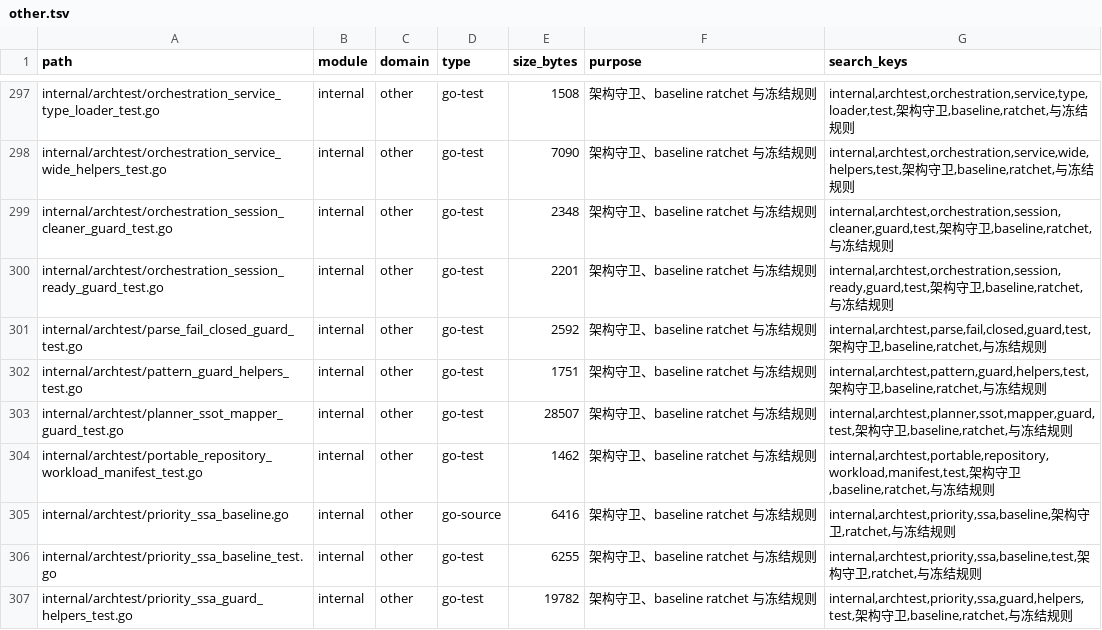
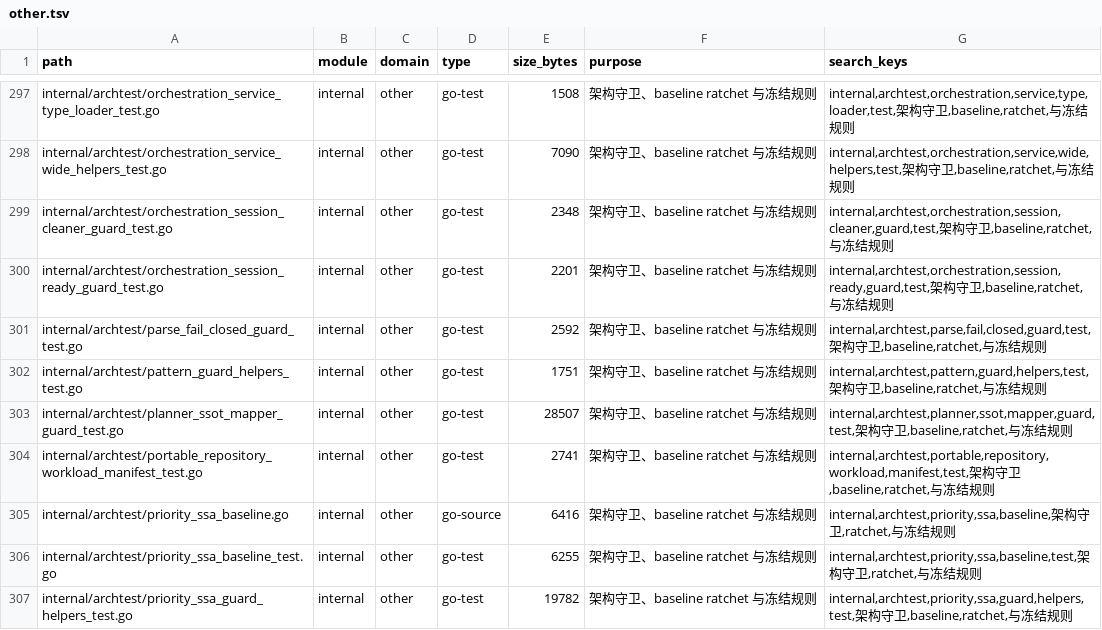
Before and after one commit to lihah111222333-cloud/Super-Dolphin-Agent-Cockpit, a TSV file: docs/doc/codemap/project-map/index/other.tsv, drawn as a sheet; only a part is shown, gaps mark what is left out.

```diff
--- a/docs/doc/codemap/project-map/index/other.tsv
+++ b/docs/doc/codemap/project-map/index/other.tsv
@@ -303,3 +303,3 @@ internal/archtest/pattern_guard_helpers_test.go	internal	other	go-test	1751	架
 internal/archtest/planner_ssot_mapper_guard_test.go	internal	other	go-test	28507	架构守卫、baseline ratchet 与冻结规则	internal,archtest,planner,ssot,mapper,guard,test,架构守卫,baseline,ratchet,与冻结规则
-internal/archtest/portable_repository_workload_manifest_test.go	internal	other	go-test	1462	架构守卫、baseline ratchet 与冻结规则	internal,archtest,portable,repository,workload,manifest,test,架构守卫,baseline,ratchet,与冻结规则
+internal/archtest/portable_repository_workload_manifest_test.go	internal	other	go-test	2741	架构守卫、baseline ratchet 与冻结规则	internal,archtest,portable,repository,workload,manifest,test,架构守卫,baseline,ratchet,与冻结规则
 internal/archtest/priority_ssa_baseline.go	internal	other	go-source	6416	架构守卫、baseline ratchet 与冻结规则	internal,archtest,priority,ssa,baseline,架构守卫,ratchet,与冻结规则
```
Also changed, not shown: 2 other files.
